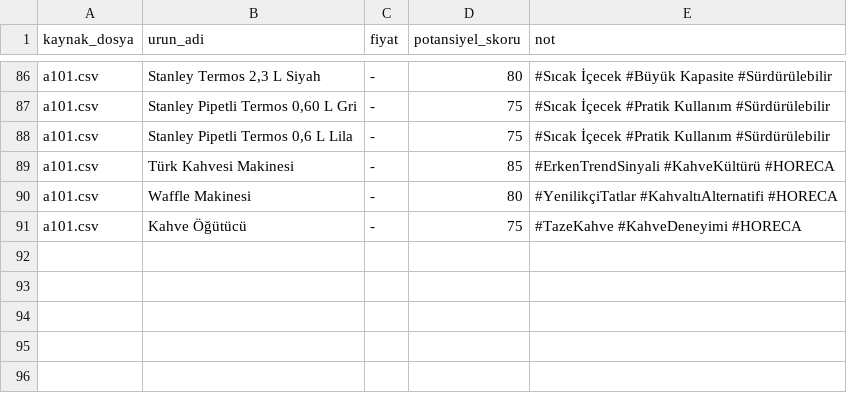
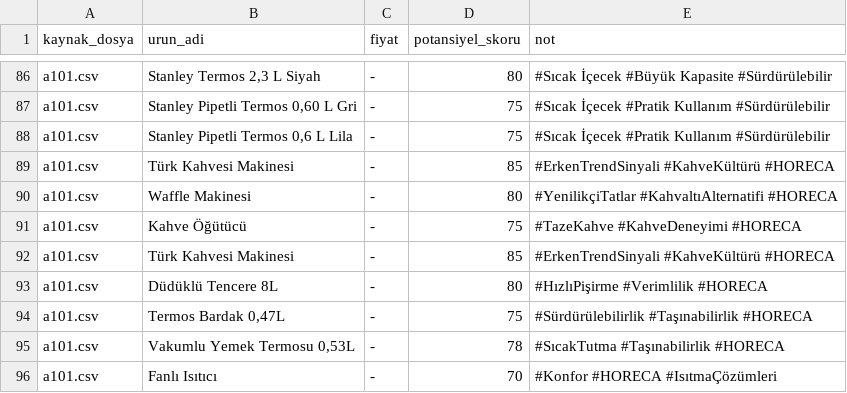
Before and after one commit to oguzhanzeybek/trend_takip, a CSV file: scraper/ai_filter/preprocessed_data/data/filtered_Rival.csv, drawn as a sheet; only a part is shown, gaps mark what is left out; the diff names each change by its address in the sheet, - before the commit and + after, or states it on an @@ line.

```diff
--- a/scraper/ai_filter/preprocessed_data/data/filtered_Rival.csv
+++ b/scraper/ai_filter/preprocessed_data/data/filtered_Rival.csv
+row 92: a101.csv | Türk Kahvesi Makinesi | - | 85 | #ErkenTrendSinyali #KahveKültürü #HORECA
+row 93: a101.csv | Düdüklü Tencere 8L | - | 80 | #HızlıPişirme #Verimlilik #HORECA
+row 94: a101.csv | Termos Bardak 0,47L | - | 75 | #Sürdürülebilirlik #Taşınabilirlik #HORECA
+row 95: a101.csv | Vakumlu Yemek Termosu 0,53L | - | 78 | #SıcakTutma #Taşınabilirlik #HORECA
+row 96: a101.csv | Fanlı Isıtıcı | - | 70 | #Konfor #HORECA #IsıtmaÇözümleri
```
Also changed, not shown: 1 other file.
